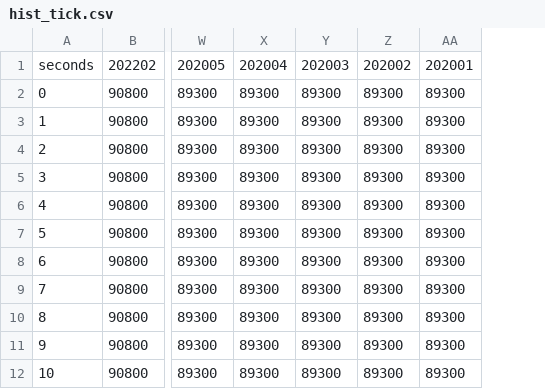
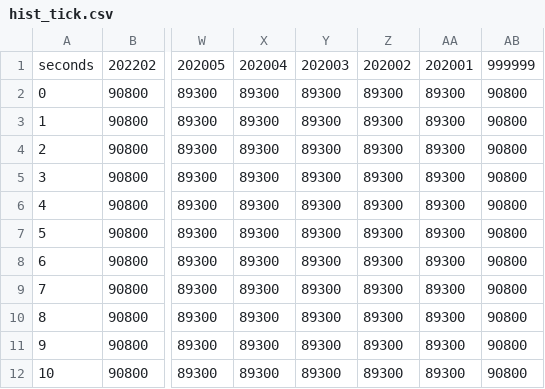
Before and after one commit to forever803/PyHupaiBid, a CSV file: data/hist_tick.csv, drawn as a sheet; only a part is shown, gaps mark what is left out; the diff names each change by its address in the sheet, - before the commit and + after, or states it on an @@ line.

Commit message:
999999 - test data

```diff
--- a/data/hist_tick.csv
+++ b/data/hist_tick.csv
+column AB, rows 1-12: 999999 | 90800 | 90800 | 90800 | 90800 | 90800 | 90800 | 90800 | 90800 | 90800 | 90800 | 90800
```
